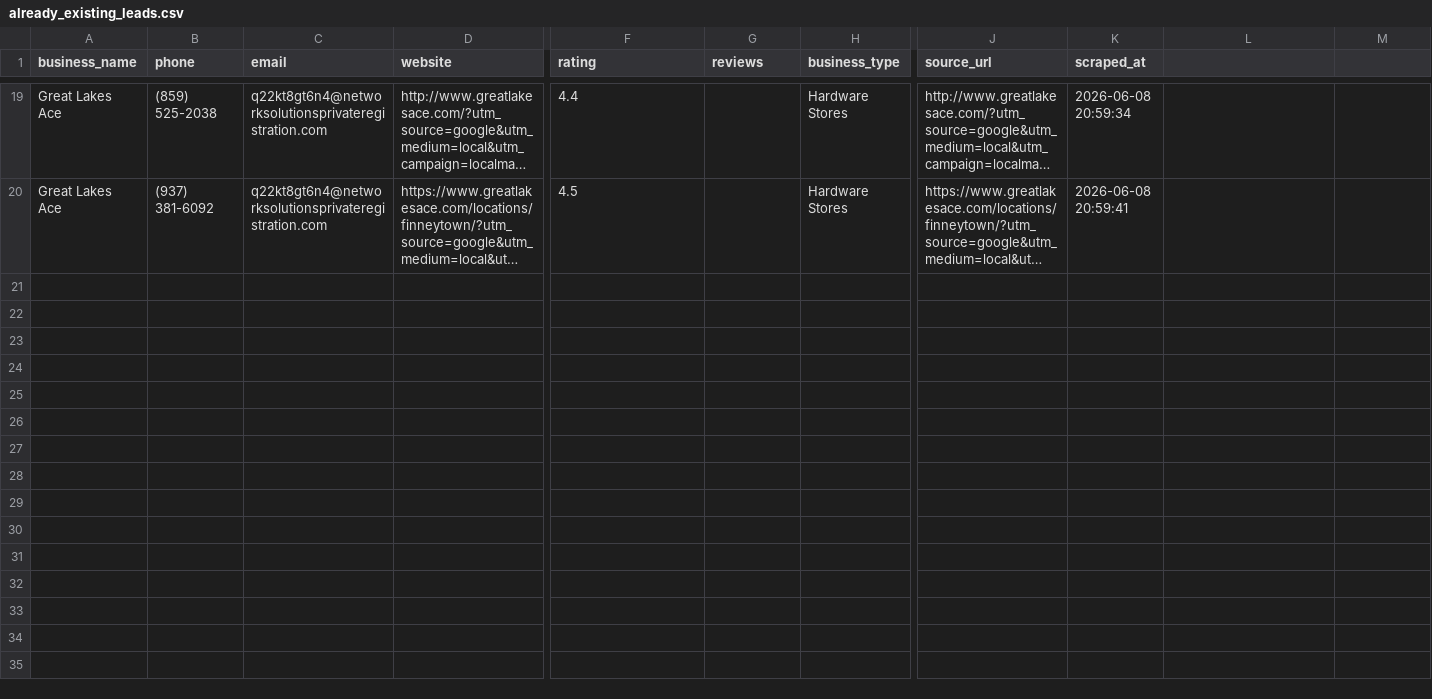
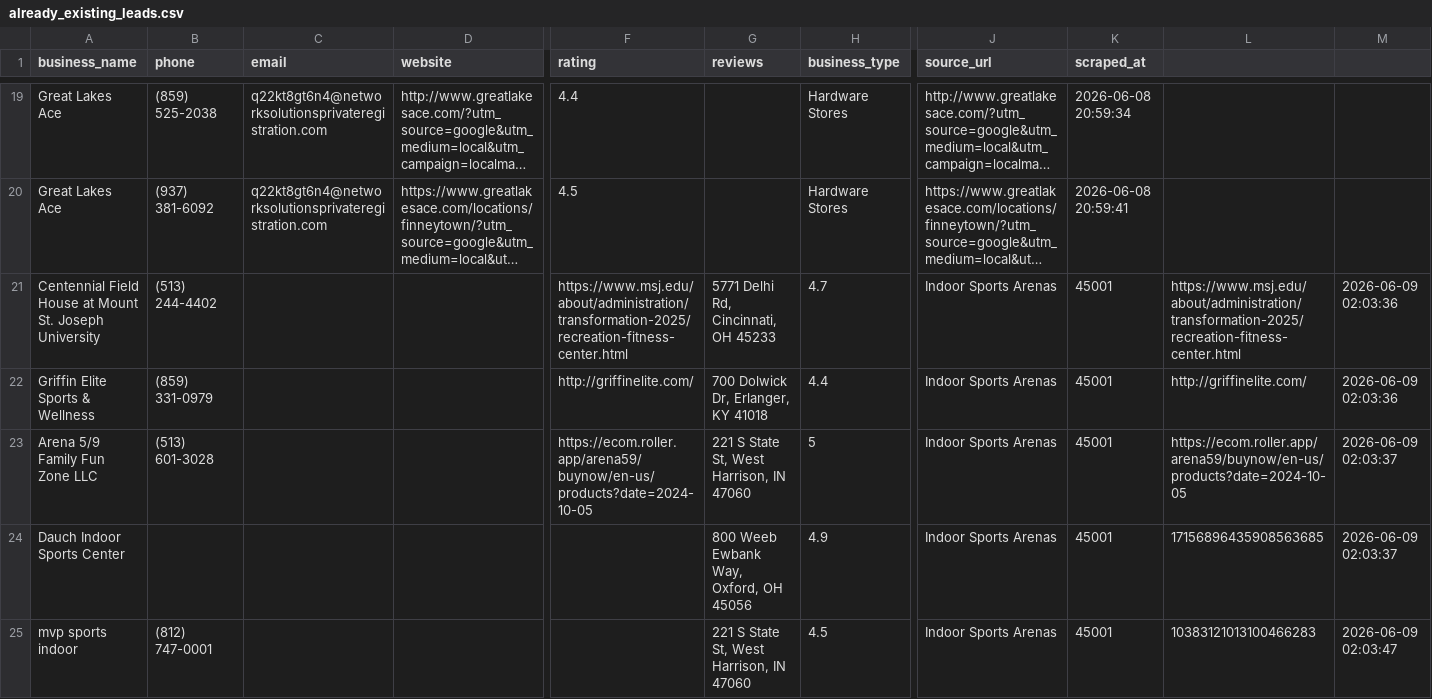
Before and after one commit to AhadxArain/LeadScraper, a CSV file: data/already_existing_leads.csv, drawn as a sheet; only a part is shown, gaps mark what is left out; long unchanged cells end in …; rows hold the shown columns only; the diff covers the shown part only; the diff names each change by its address in the sheet, - before the commit and + after, or states it on an @@ line.

```diff
--- a/data/already_existing_leads.csv
+++ b/data/already_existing_leads.csv
+row 21: Centennial Field House at Mount St. Joseph University | (513) 244-4402 |  |  | https://www.msj.edu/about/administration/transformation-2025/recreation-fitness-center.html | 5771 Delhi Rd, Cincinnati, OH 45233 | 4.7 | Indoor Sports Arenas | 45001 | https://www.msj.edu/about/administration/transformation-2025/recreation-fitness-center.html | 2026-06-09 02:03:36
+row 22: Griffin Elite Sports & Wellness | (859) 331-0979 |  |  | http://griffinelite.com/ | 700 Dolwick Dr, Erlanger, KY 41018 | 4.4 | Indoor Sports Arenas | 45001 | http://griffinelite.com/ | 2026-06-09 02:03:36
+row 23: Arena 5/9 Family Fun Zone LLC | (513) 601-3028 |  |  | https://ecom.roller.app/arena59/buynow/en-us/products?date=2024-10-05 | 221 S State St, West Harrison, IN 47060 | 5 | Indoor Sports Arenas | 45001 | https://ecom.roller.app/arena59/buynow/en-us/products?date=2024-10-05 | 2026-06-09 02:03:37
+row 24: Dauch Indoor Sports Center |  |  |  |  | 800 Weeb Ewbank Way, Oxford, OH 45056 | 4.9 | Indoor Sports Arenas | 45001 | 17156896435908563685 | 2026-06-09 02:03:37
+row 25: mvp sports indoor | (812) 747-0001 |  |  |  | 221 S State St, West Harrison, IN 47060 | 4.5 | Indoor Sports Arenas | 45001 | 10383121013100466283 | 2026-06-09 02:03:47
```
Also changed, not shown: 4 added rows elsewhere in this file, data/run_logs.csv, data/valid_leads.csv, 15 other files.
